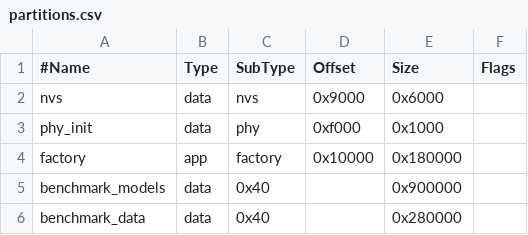
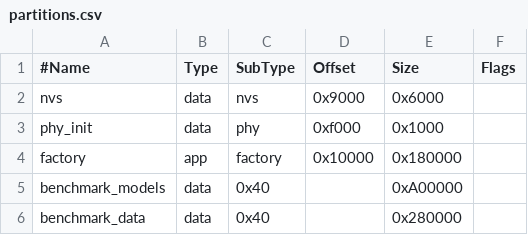
Before and after one commit to TheOneAndOnlyZestro/esp_lsl_ml, a CSV file: partitions.csv, drawn as a sheet.

```diff
--- a/partitions.csv
+++ b/partitions.csv
@@ -4,3 +4,3 @@ phy_init,data,phy,0xf000,0x1000,
 factory,app,factory,0x10000,0x180000,
-benchmark_models,data, 0x40,,0x900000
+benchmark_models,data, 0x40,,0xA00000
 benchmark_data,data, 0x40,,0x280000
```
Also changed, not shown: 8 other files.
